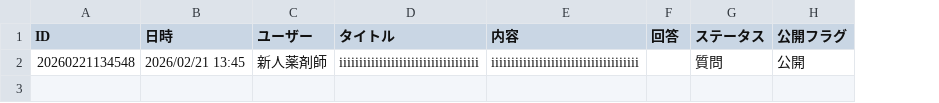
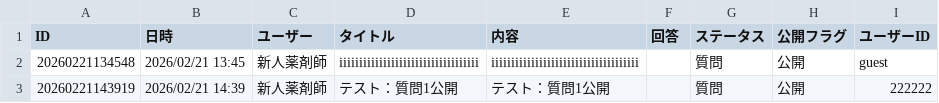
Before and after one commit to kazuitoyakuzai2021/P-Quest, a CSV file: assets/users/222222/my_forum.csv, drawn as a sheet; the diff names each change by its address in the sheet, - before the commit and + after, or states it on an @@ line.

Commit message:
Sync: assets/users/222222/my_forum.csv

```diff
--- a/assets/users/222222/my_forum.csv
+++ b/assets/users/222222/my_forum.csv
+column I (ユーザーID), row 2: guest
+row 3: 20260221143919 | 2026/02/21 14:39 | 新人薬剤師 | テスト：質問1公開 | テスト：質問1公開 |  | 質問 | 公開 | 222222
```
